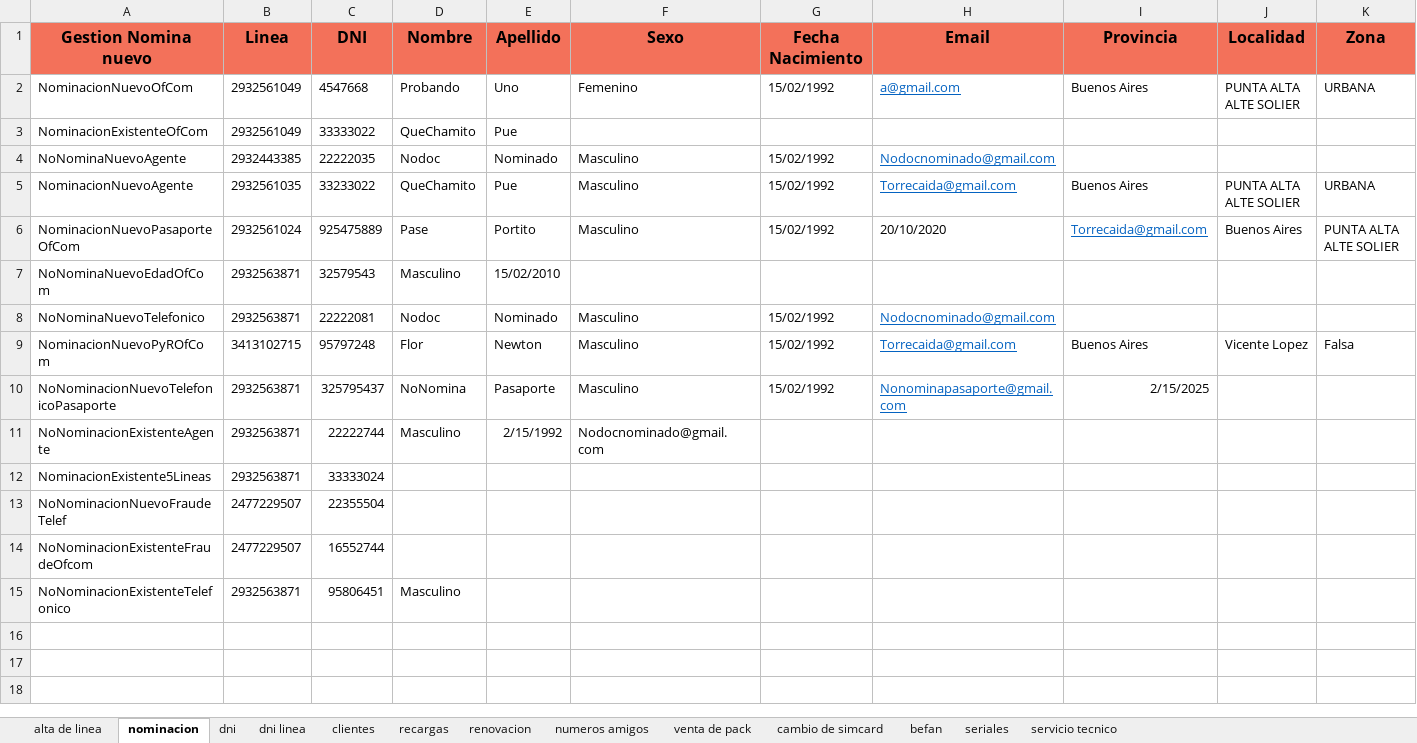
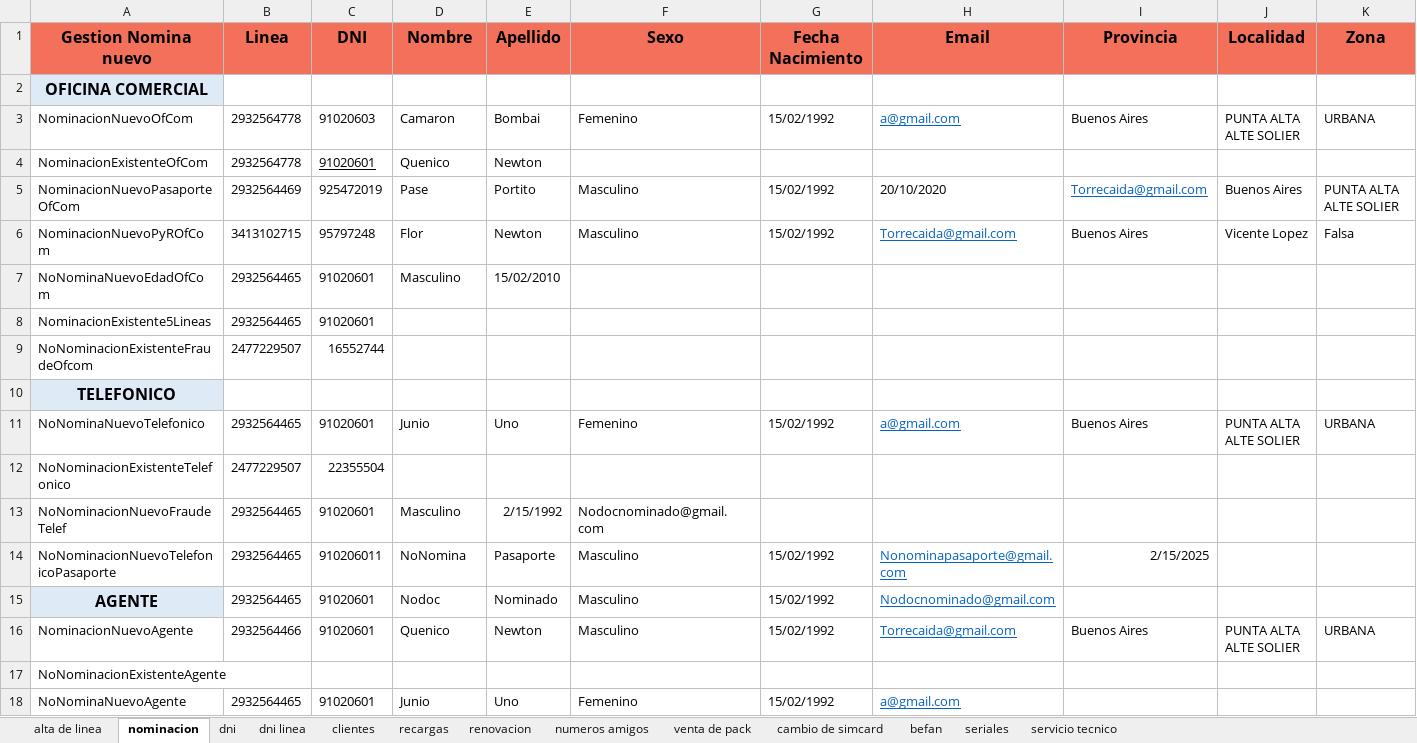
Before and after one commit to MattuCarabajal/FAN-Merge, an Excel workbook: E2EUAT.xlsx, sheet nominacion, drawn as a sheet; only a part is shown; values as stored, in another font and other column widths than the file's, no borders; removed rows and columns are numbered as before the commit, all else as after; rows hold the shown columns only; the diff names each change by its address in the sheet, - before the commit and + after, or states it on an @@ line.

Commit message:
Regresion Compact Con Data, mas cambios post regresion

```diff
--- a/E2EUAT.xlsx (sheet nominacion)
+++ b/E2EUAT.xlsx (sheet nominacion)
+row 2: OFICINA COMERCIAL
-B3:B4 (Linea): 2932561049
+B3:B4 (Linea): 2932564778
-C3 (DNI): 4547668
+C3 (DNI): 91020603
-D3 (Nombre): Probando
+D3 (Nombre): Camaron
-E3 (Apellido): Uno
+E3 (Apellido): Bombai
-C4 (DNI): 33333022
+C4 (DNI): 91020601
-C4 underline: off
+C4 underline: on
-D4 (Nombre): QueChamito
+D4 (Nombre): Quenico
-E4 (Apellido): Pue
+E4 (Apellido): Newton
-row 4: NoNominaNuevoAgente | 2932443385 | 22222035 | Nodoc | Nominado | Masculino | 15/02/1992 | Nodocnominado@gmail.com
-row 5: NominacionNuevoAgente | 2932561035 | 33233022 | QueChamito | Pue | Masculino | 15/02/1992 | Torrecaida@gmail.com | Buenos Aires | PUNTA ALTA ALTE SOLIER | URBANA
-B5 (Linea): 2932561024
+B5 (Linea): 2932564469
-C5 (DNI): 925475889
+C5 (DNI): 925472019
-row 7: NoNominaNuevoEdadOfCom | 2932563871 | 32579543 | Masculino | 15/02/2010
-row 8: NoNominaNuevoTelefonico | 2932563871 | 22222081 | Nodoc | Nominado | Masculino | 15/02/1992 | Nodocnominado@gmail.com
-row 10: NoNominacionNuevoTelefonicoPasaporte | 2932563871 | 325795437 | NoNomina | Pasaporte | Masculino | 15/02/1992 | Nonominapasaporte@gmail.com | 2/15/2025
-row 11: NoNominacionExistenteAgente | 2932563871 | 22222744 | Masculino | 2/15/1992 | Nodocnominado@gmail.com
+row 7: NoNominaNuevoEdadOfCom | 2932564465 | 91020601 | Masculino | 15/02/2010
-B8 (Linea): 2932563871
+B8 (Linea): 2932564465
-C8 (DNI): 33333024
+C8 (DNI): 91020601
-row 13: NoNominacionNuevoFraudeTelef | 2477229507 | 22355504
+row 10: TELEFONICO
+row 11: NoNominaNuevoTelefonico | 2932564465 | 91020601 | Junio | Uno | Femenino | 15/02/1992 | a@gmail.com | Buenos Aires | PUNTA ALTA ALTE SOLIER | URBANA
-B12 (Linea): 2932563871
+B12 (Linea): 2477229507
-C12 (DNI): 95806451
+C12 (DNI): 22355504
-D12 (Nombre): Masculino
+D12 (Nombre): (empty)
+row 13: NoNominacionNuevoFraudeTelef | 2932564465 | 91020601 | Masculino | 2/15/1992 | Nodocnominado@gmail.com
+row 14: NoNominacionNuevoTelefonicoPasaporte | 2932564465 | 910206011 | NoNomina | Pasaporte | Masculino | 15/02/1992 | Nonominapasaporte@gmail.com | 2/15/2025
+row 15: AGENTE | 2932564465 | 91020601 | Nodoc | Nominado | Masculino | 15/02/1992 | Nodocnominado@gmail.com
+row 16: NominacionNuevoAgente | 2932564466 | 91020601 | Quenico | Newton | Masculino | 15/02/1992 | Torrecaida@gmail.com | Buenos Aires | PUNTA ALTA ALTE SOLIER | URBANA
+row 17: NoNominacionExistenteAgente
+row 18: NoNominaNuevoAgente | 2932564465 | 91020601 | Junio | Uno | Femenino | 15/02/1992 | a@gmail.com
```
Also changed, not shown: sheet renovacion, sheet clientes, sheet recargas, 10 other files.
